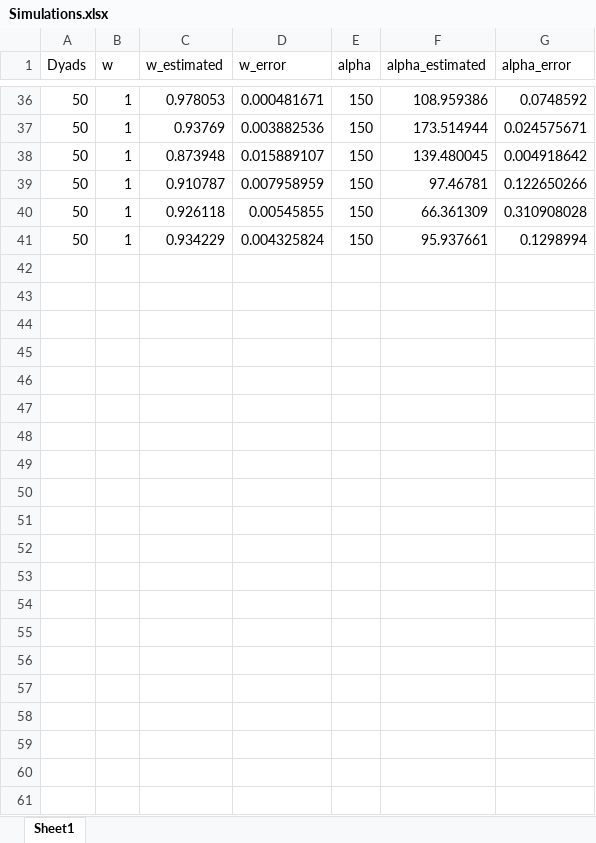
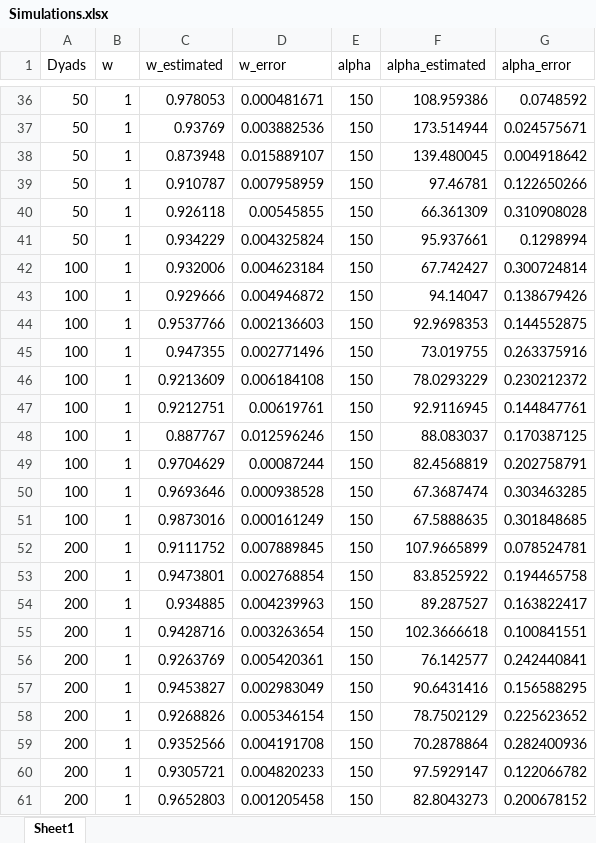
Before and after one commit to Slendercoder/DCL-DataAnalysis, an Excel workbook: Python codes/Sweeps/Simulations.xlsx, sheet Sheet1, drawn as a sheet; only a part is shown, gaps mark what is left out; values as stored, in another font and other column widths than the file's, no borders; the diff names each change by its address in the sheet, - before the commit and + after, or states it on an @@ line.

Commit message:
Fitting to particular dyads

```diff
--- a/Python codes/Sweeps/Simulations.xlsx (sheet Sheet1)
+++ b/Python codes/Sweeps/Simulations.xlsx (sheet Sheet1)
+row 42: 100 | 1 | 0.932006 | 0.004623184 | 150 | 67.742427 | 0.300724814
+row 43: 100 | 1 | 0.929666 | 0.004946872 | 150 | 94.14047 | 0.138679426
+row 44: 100 | 1 | 0.9537766 | 0.002136603 | 150 | 92.9698353 | 0.144552875
+row 45: 100 | 1 | 0.947355 | 0.002771496 | 150 | 73.019755 | 0.263375916
+row 46: 100 | 1 | 0.9213609 | 0.006184108 | 150 | 78.0293229 | 0.230212372
+row 47: 100 | 1 | 0.9212751 | 0.00619761 | 150 | 92.9116945 | 0.144847761
+row 48: 100 | 1 | 0.887767 | 0.012596246 | 150 | 88.083037 | 0.170387125
+row 49: 100 | 1 | 0.9704629 | 0.00087244 | 150 | 82.4568819 | 0.202758791
+row 50: 100 | 1 | 0.9693646 | 0.000938528 | 150 | 67.3687474 | 0.303463285
+row 51: 100 | 1 | 0.9873016 | 0.000161249 | 150 | 67.5888635 | 0.301848685
+row 52: 200 | 1 | 0.9111752 | 0.007889845 | 150 | 107.9665899 | 0.078524781
+row 53: 200 | 1 | 0.9473801 | 0.002768854 | 150 | 83.8525922 | 0.194465758
+row 54: 200 | 1 | 0.934885 | 0.004239963 | 150 | 89.287527 | 0.163822417
+row 55: 200 | 1 | 0.9428716 | 0.003263654 | 150 | 102.3666618 | 0.100841551
+row 56: 200 | 1 | 0.9263769 | 0.005420361 | 150 | 76.142577 | 0.242440841
+row 57: 200 | 1 | 0.9453827 | 0.002983049 | 150 | 90.6431416 | 0.156588295
+row 58: 200 | 1 | 0.9268826 | 0.005346154 | 150 | 78.7502129 | 0.225623652
+row 59: 200 | 1 | 0.9352566 | 0.004191708 | 150 | 70.2878864 | 0.282400936
+row 60: 200 | 1 | 0.9305721 | 0.004820233 | 150 | 97.5929147 | 0.122066782
+row 61: 200 | 1 | 0.9652803 | 0.001205458 | 150 | 82.8043273 | 0.200678152
```
Also changed, not shown: Python codes/Dyads/Dyads_parameter_estimations.xlsx, 39 other files.
